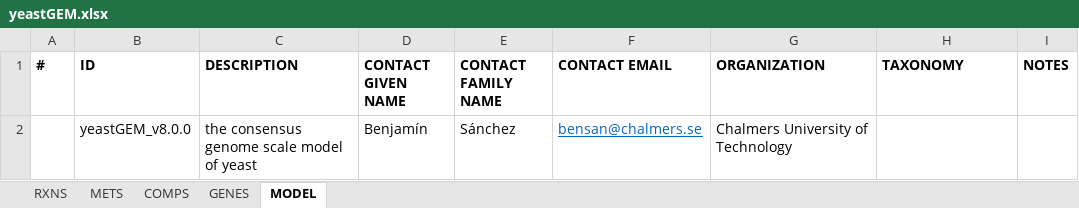
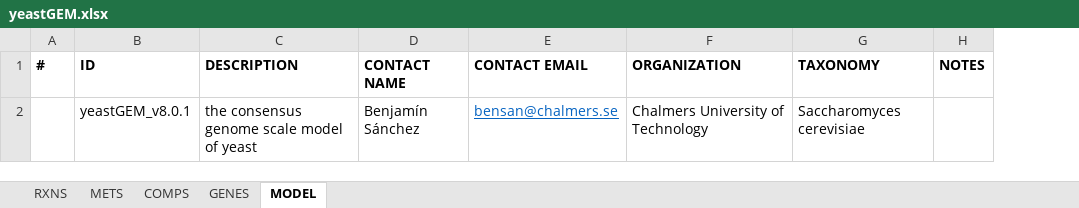
Before and after one commit to weilandtd/yeast-GEM, an Excel workbook: ModelFiles/xlsx/yeastGEM.xlsx, sheet MODEL, drawn as a sheet; values as stored, in another font and other column widths than the file's, no borders; removed rows and columns are numbered as before the commit, all else as after; the diff names each change by its address in the sheet, - before the commit and + after, or states it on an @@ line.

```diff
--- a/ModelFiles/xlsx/yeastGEM.xlsx (sheet MODEL)
+++ b/ModelFiles/xlsx/yeastGEM.xlsx (sheet MODEL)
-column D (CONTACT GIVEN NAME), row 2: Benjamín
-column E (CONTACT FAMILY NAME), row 2: Sánchez
+column D (CONTACT NAME), row 2: Benjamín Sánchez
-B2 (ID): yeastGEM_v8.0.0
+B2 (ID): yeastGEM_v8.0.1
-G2 (TAXONOMY): (empty)
+G2 (TAXONOMY): Saccharomyces cerevisiae
```
Also changed, not shown: sheet RXNS, sheet METS, 4 other files.
